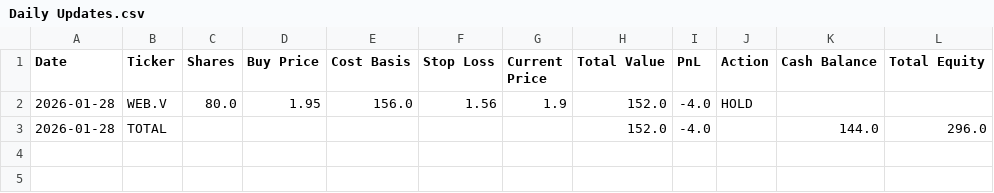
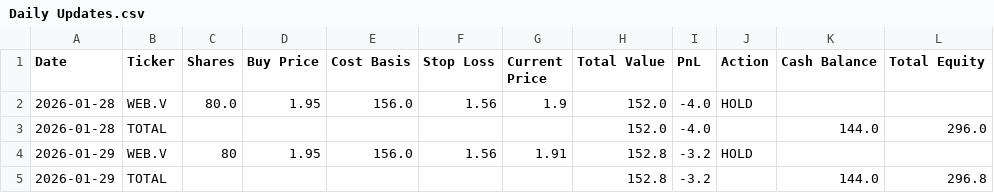
Before and after one commit to ScottDavis08/LLM-Trading-Lab, a CSV file: Experiments/chatgpt_micro-cap/csv_files/Daily Updates.csv, drawn as a sheet; the diff names each change by its address in the sheet, - before the commit and + after, or states it on an @@ line.

```diff
--- a/Experiments/chatgpt_micro-cap/csv_files/Daily Updates.csv
+++ b/Experiments/chatgpt_micro-cap/csv_files/Daily Updates.csv
+row 4: 2026-01-29 | WEB.V | 80 | 1.95 | 156.0 | 1.56 | 1.91 | 152.8 | -3.2 | HOLD
+row 5: 2026-01-29 | TOTAL |  |  |  |  |  | 152.8 | -3.2 |  | 144.0 | 296.8
```
